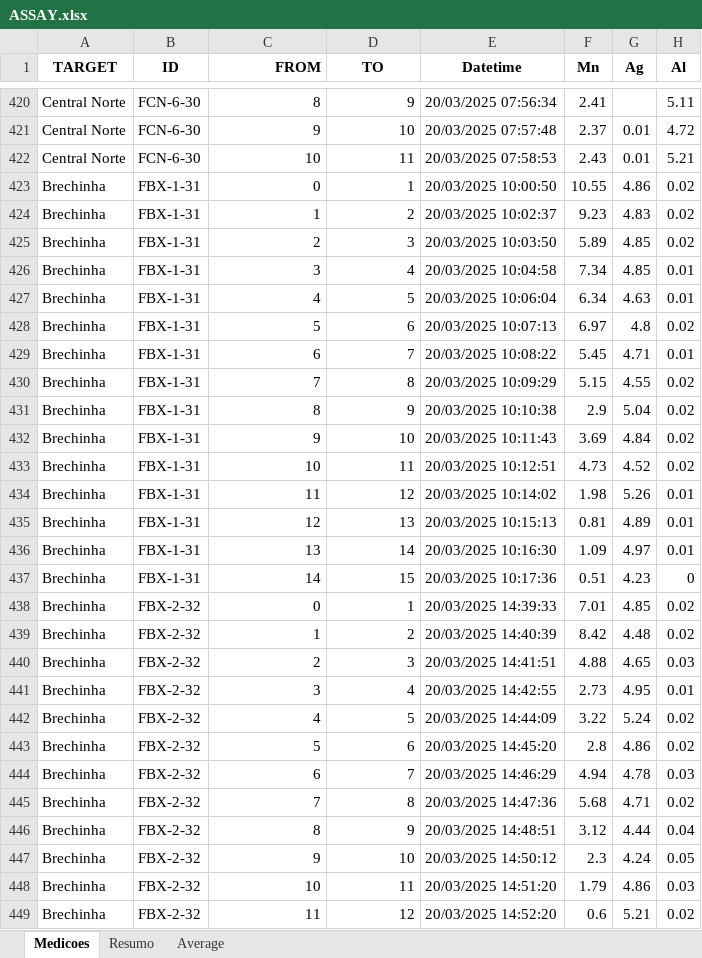
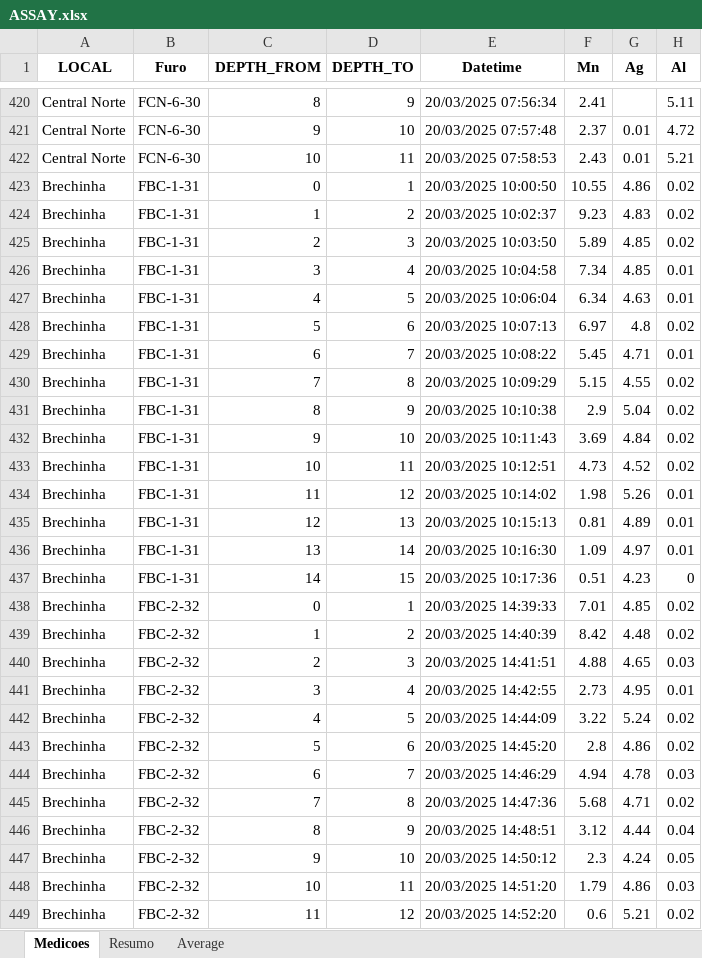
Before and after one commit to TechAlly96/dashboard-manganes, an Excel workbook: data/ASSAY.xlsx, sheet Medicoes, drawn as a sheet; only a part is shown, gaps mark what is left out; values as stored, in another font and other column widths than the file's, no borders; conditional formats not drawn; the diff covers the shown part only; the diff names each change by its address in the sheet, - before the commit and + after, or states it on an @@ line.

```diff
--- a/data/ASSAY.xlsx (sheet Medicoes)
+++ b/data/ASSAY.xlsx (sheet Medicoes)
-A1: TARGET
+A1: LOCAL
-B1: ID
+B1: Furo
-C1: FROM
+C1: DEPTH_FROM
-D1: TO
+D1: DEPTH_TO
-B423:B437 (Furo): FBX-1-31
+B423:B437 (Furo): FBC-1-31
-B438:B449 (Furo): FBX-2-32
+B438:B449 (Furo): FBC-2-32
```
Also changed, not shown: 32 added rows, 2 removed rows and 54 edited cells elsewhere in this sheet.
